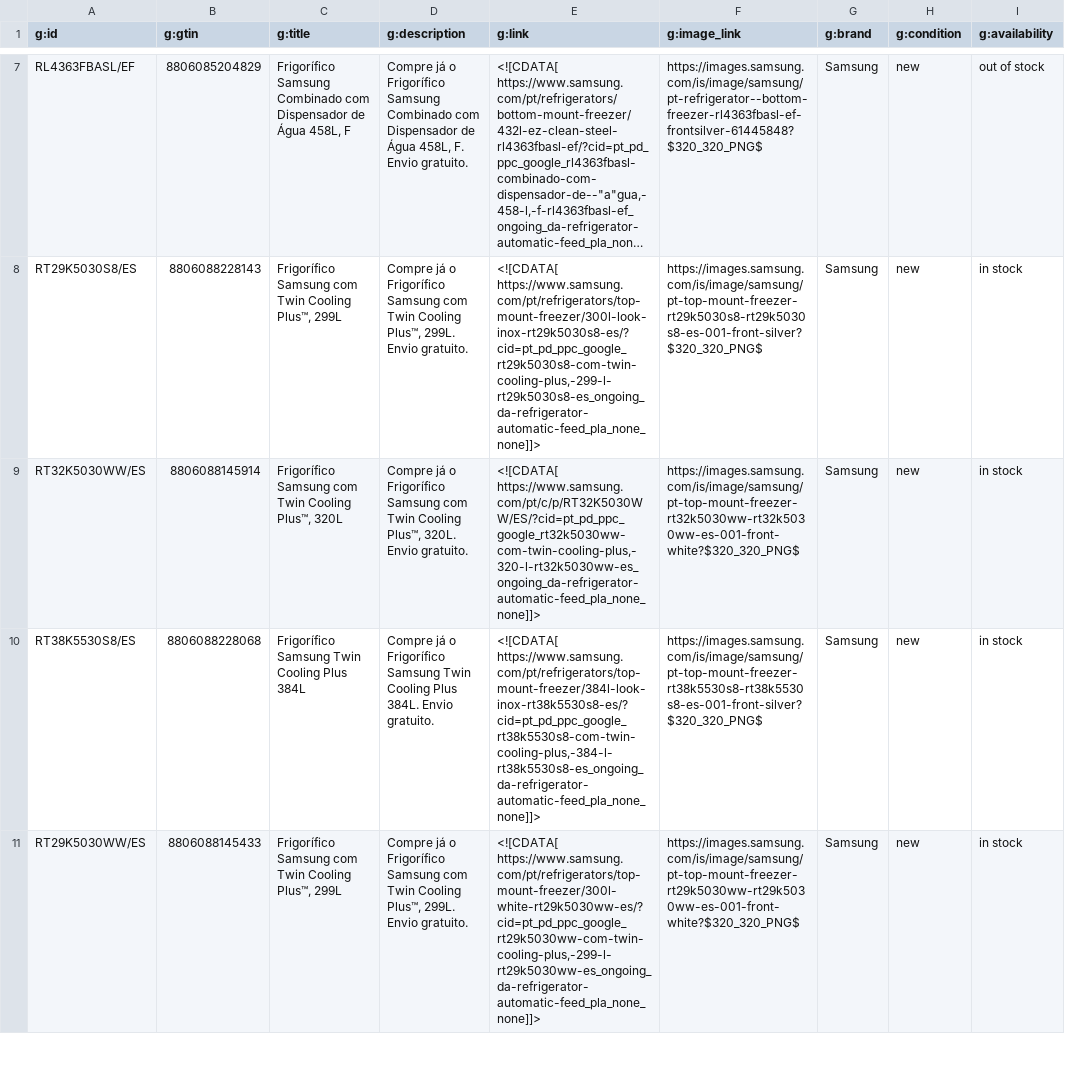
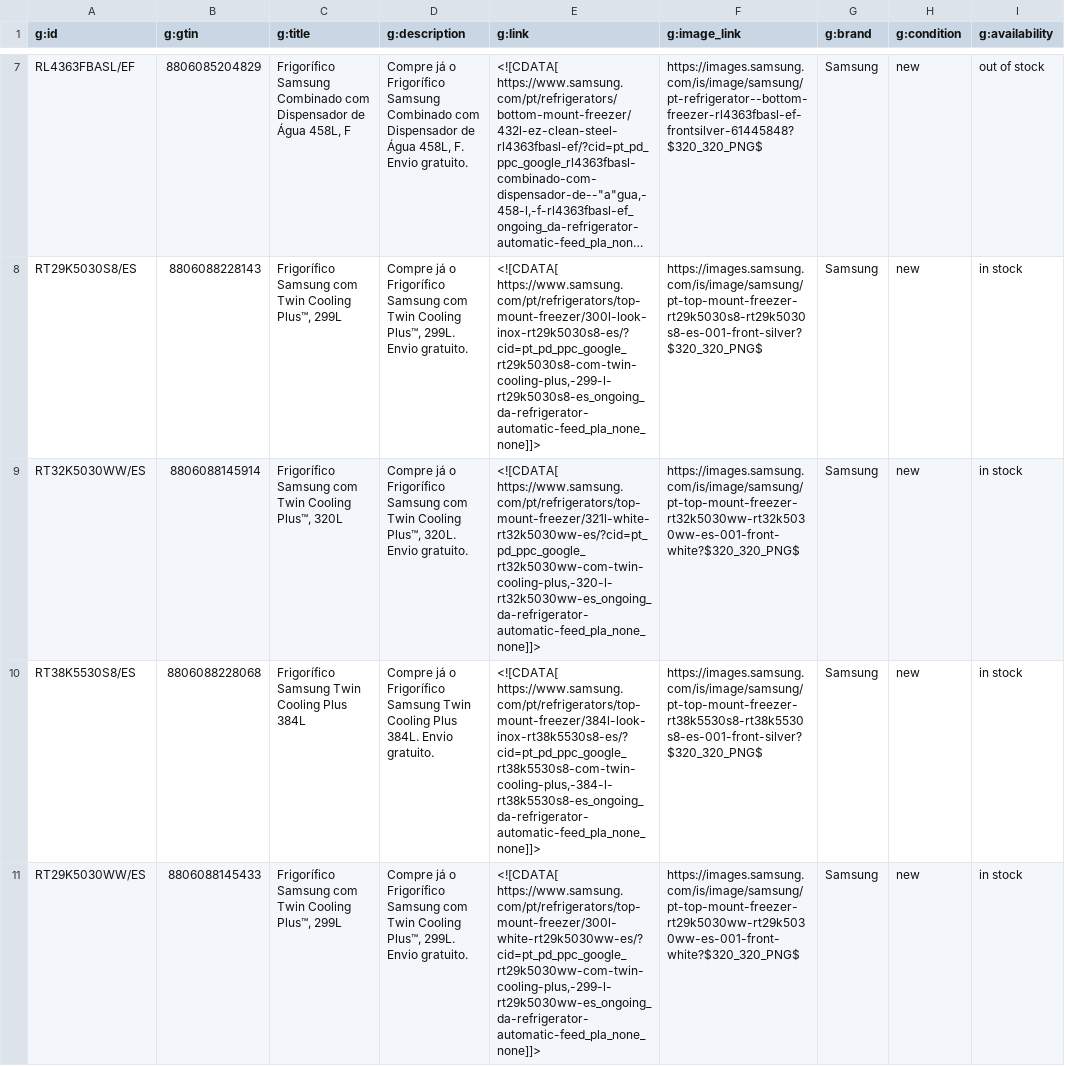
Before and after one commit to GloriaSilva/FEED-CHEIL-DIGITAL, a CSV file: finalfeeds/GoogleFeed.csv, drawn as a sheet; only a part is shown, gaps mark what is left out; long unchanged cells end in …; the diff covers the shown part only; the diff names each change by its address in the sheet, - before the commit and + after, or states it on an @@ line.

Commit message:
update: new feed daily Cheil execution

```diff
--- a/finalfeeds/GoogleFeed.csv
+++ b/finalfeeds/GoogleFeed.csv
-E9 (g:link): <![CDATA[ https://www.samsung.com/pt/c/p/RT32K5030WW/ES/?cid=pt_pd_ppc_google_rt32k5030ww-com-twin-cooling-plus,-320-l-rt32k5030ww-es_ongoing_da-refrigerator-automatic-feed_pla_none_none]]>
+E9 (g:link): <![CDATA[ https://www.samsung.com/pt/refrigerators/top-mount-freezer/321l-white-rt32k5030ww-es/?cid=pt_pd_ppc_google_rt32k5030ww-com-twin-cooling-plus,-320-l-rt32k5030ww-es_ongoing_da-refrigerator-automatic-feed_pla_none_none]]>
```
Also changed, not shown: 4 edited cells elsewhere in this file, finalfeeds/AWINFeed.csv, finalfeeds/CriteoFeed.csv, 8 other files.
